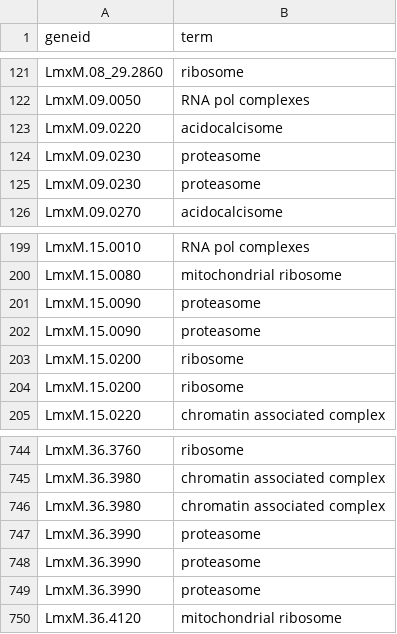
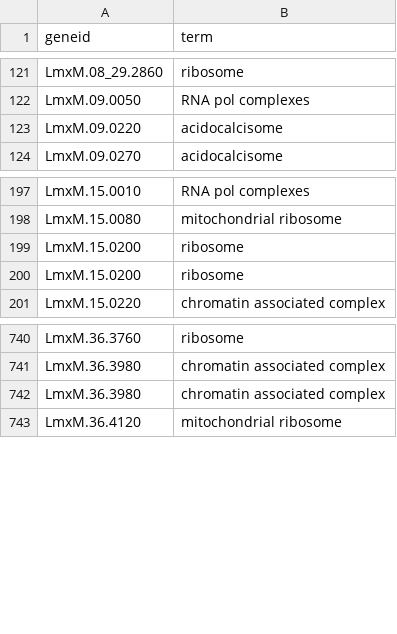
Before and after one commit to Wheeler-Lab/leishgemlopit, a CSV file: src/leishgemlopit/__assets__/leishmania_mexicana_additional_markers.csv, drawn as a sheet; only a part is shown, gaps mark what is left out; the diff names each change by its address in the sheet, - before the commit and + after, or states it on an @@ line.

Commit message:
Remove erroneous proteasome markers

```diff
--- a/src/leishgemlopit/__assets__/leishmania_mexicana_additional_markers.csv
+++ b/src/leishgemlopit/__assets__/leishmania_mexicana_additional_markers.csv
-row 124: LmxM.09.0230 | proteasome
-row 125: LmxM.09.0230 | proteasome
-row 201: LmxM.15.0090 | proteasome
-row 202: LmxM.15.0090 | proteasome
-row 747: LmxM.36.3990 | proteasome
-row 748: LmxM.36.3990 | proteasome
-row 749: LmxM.36.3990 | proteasome
```
